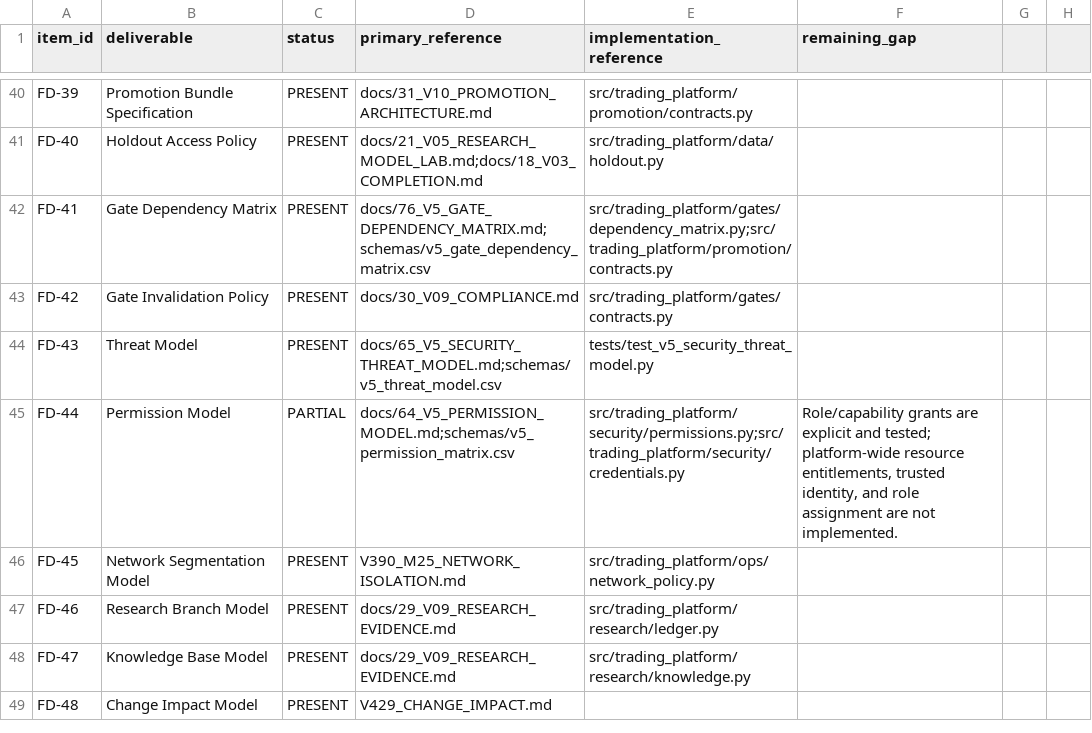
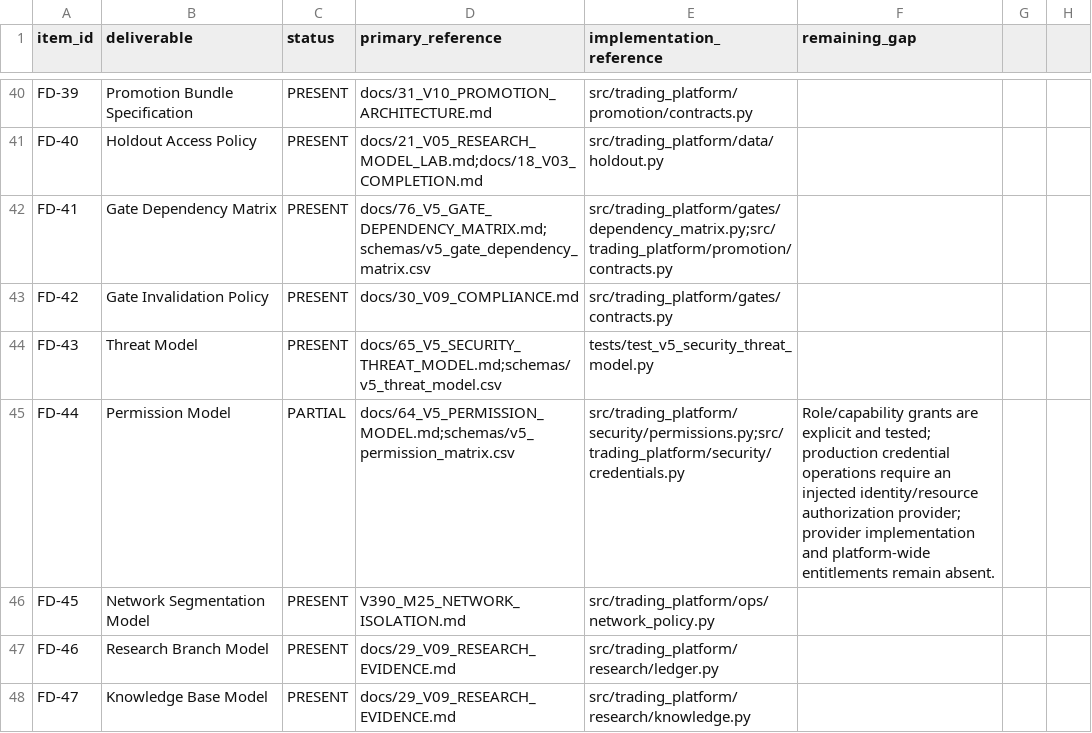
Before and after one commit to Zenex-cpp/Quant_trading_platform, a CSV file: schemas/v5_first_delivery_traceability.csv, drawn as a sheet; only a part is shown, gaps mark what is left out; the shorter side is filled out with more unchanged rows.

Commit message:
Require trusted resource-scoped credential authorization

```diff
--- a/schemas/v5_first_delivery_traceability.csv
+++ b/schemas/v5_first_delivery_traceability.csv
@@ -44,3 +44,3 @@ FD-42,Gate Invalidation Policy,PRESENT,docs/30_V09_COMPLIANCE.md,src/trading_pla
 FD-43,Threat Model,PRESENT,docs/65_V5_SECURITY_THREAT_MODEL.md;schemas/v5_threat_model.csv,tests/test_v5_security_threat_model.py,
-FD-44,Permission Model,PARTIAL,docs/64_V5_PERMISSION_MODEL.md;schemas/v5_permission_matrix.csv,src/trading_platform/security/permissions.py;src/trading_platform/security/credentials.py,"Role/capability grants are explicit and tested; platform-wide resource entitlements, trusted identity, and role assignment are not implemented."
+FD-44,Permission Model,PARTIAL,docs/64_V5_PERMISSION_MODEL.md;schemas/v5_permission_matrix.csv,src/trading_platform/security/permissions.py;src/trading_platform/security/credentials.py,"Role/capability grants are explicit and tested; production credential operations require an injected identity/resource authorization provider; provider implementation and platform-wide entitlements remain absent."
 FD-45,Network Segmentation Model,PRESENT,V390_M25_NETWORK_ISOLATION.md,src/trading_platform/ops/network_policy.py,
```
Also changed, not shown: 13 other files.
